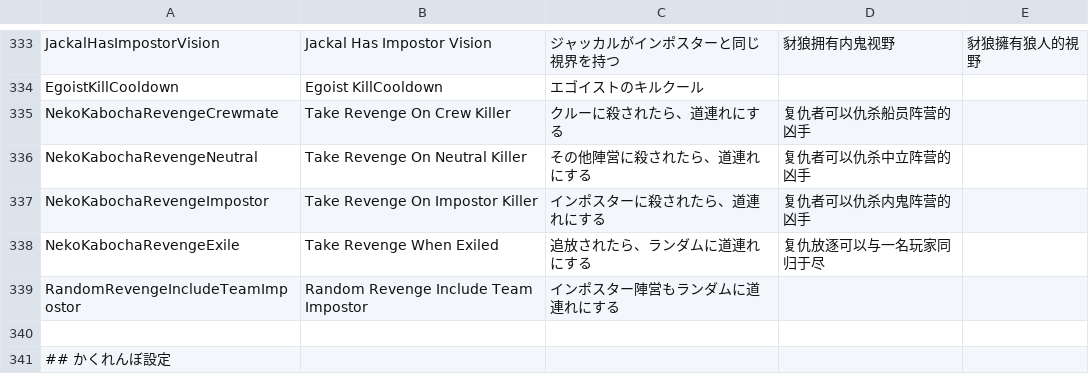
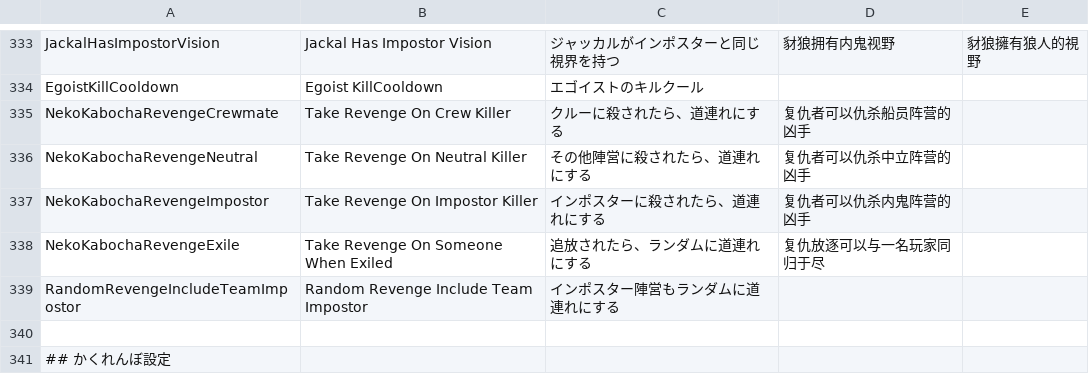
Before and after one commit to Masami4711/TownOfHost, a CSV file: Resources/string.csv, drawn as a sheet; only a part is shown, gaps mark what is left out.

```diff
--- a/Resources/string.csv
+++ b/Resources/string.csv
@@ -337,3 +337,3 @@ NekoKabochaRevengeNeutral,Take Revenge On Neutral Killer,その他陣営に殺
 NekoKabochaRevengeImpostor,Take Revenge On Impostor Killer,インポスターに殺されたら、道連れにする,复仇者可以仇杀内鬼阵营的凶手
-NekoKabochaRevengeExile,Take Revenge When Exiled,追放されたら、ランダムに道連れにする,复仇放逐可以与一名玩家同归于尽
+NekoKabochaRevengeExile,Take Revenge On Someone When Exiled,追放されたら、ランダムに道連れにする,复仇放逐可以与一名玩家同归于尽
 RandomRevengeIncludeTeamImpostor,Random Revenge Include Team Impostor,インポスター陣営もランダムに道連れにする,
```
Also changed, not shown: 6 other files.
